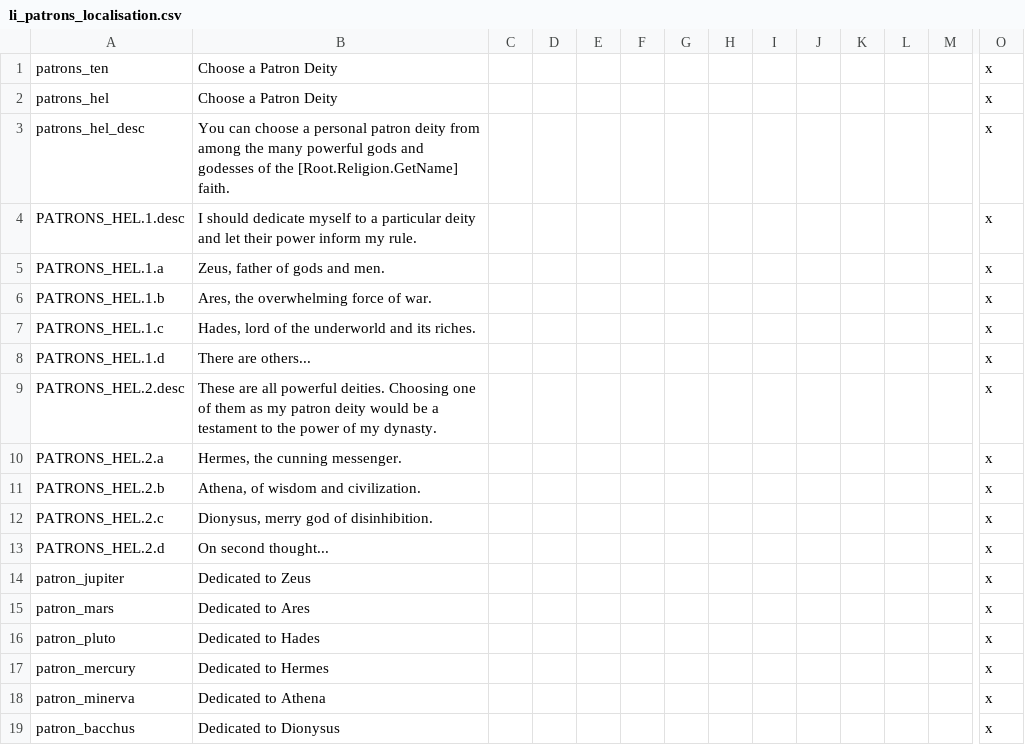
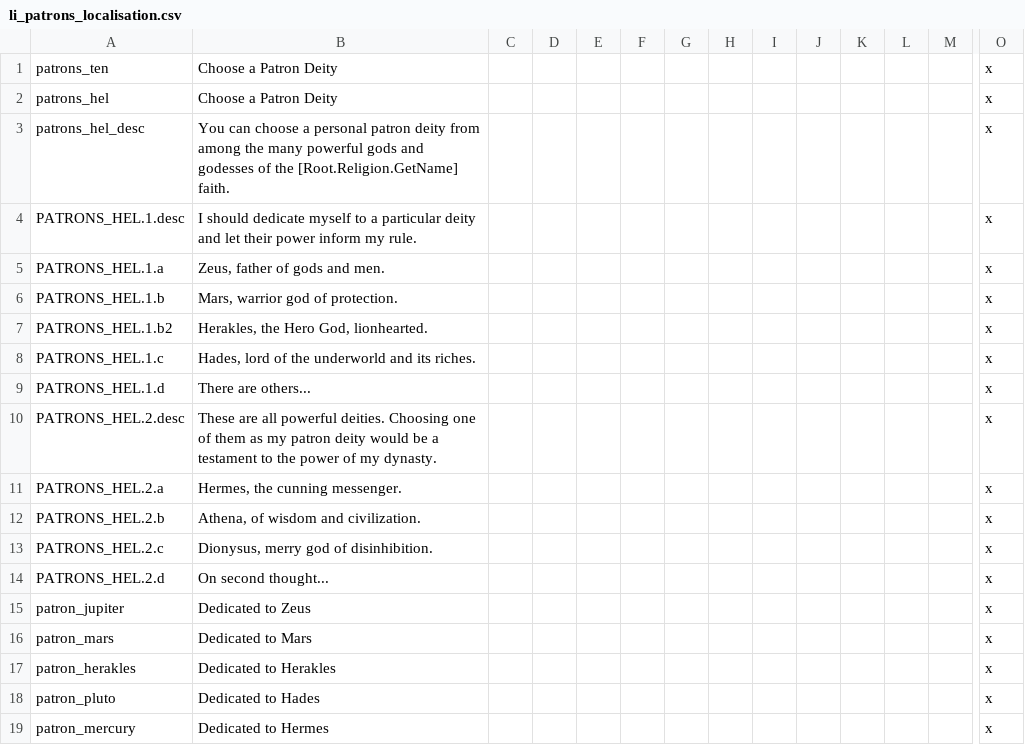
Before and after one commit to preslavb/lux-invicta-repository, a CSV file: localisation/li_patrons_localisation.csv, drawn as a sheet; only a part is shown, gaps mark what is left out; the shorter side is filled out with more unchanged rows; addresses are those after the commit; rows hold the shown columns only; the diff names each change by its address in the sheet, - before the commit and + after, or states it on an @@ line.

Commit message:
- Patron Gods: Changed Ares to Mars, limited Mars to Latin group graeco-romans, added Herakles for everyone else.

```diff
--- a/localisation/li_patrons_localisation.csv
+++ b/localisation/li_patrons_localisation.csv
-B6: Ares, the overwhelming force of war.
+B6: Mars, warrior god of protection.
+row 7: PATRONS_HEL.1.b2 | Herakles, the Hero God, lionhearted. |  |  |  |  |  |  |  |  |  |  |  | x
-B16: Dedicated to Ares
+B16: Dedicated to Mars
+row 17: patron_herakles | Dedicated to Herakles |  |  |  |  |  |  |  |  |  |  |  | x
```
Also changed, not shown: 3 other files.
